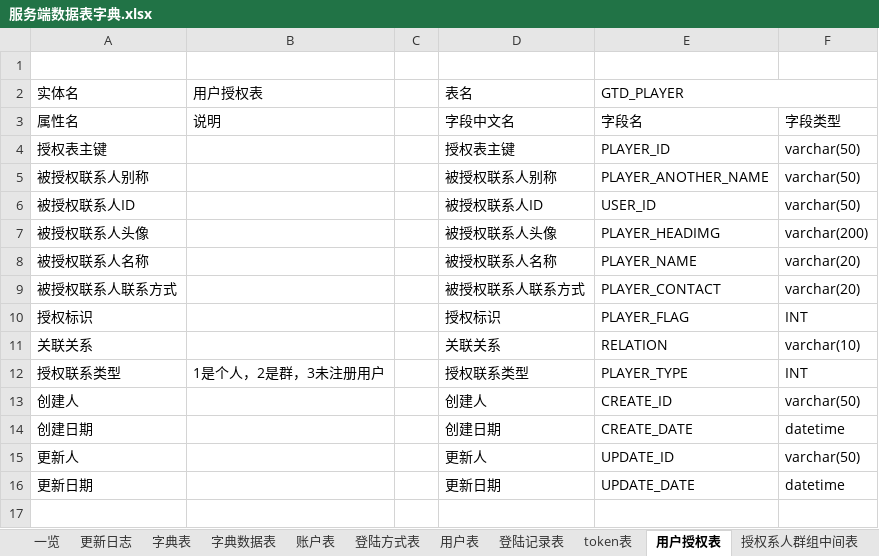
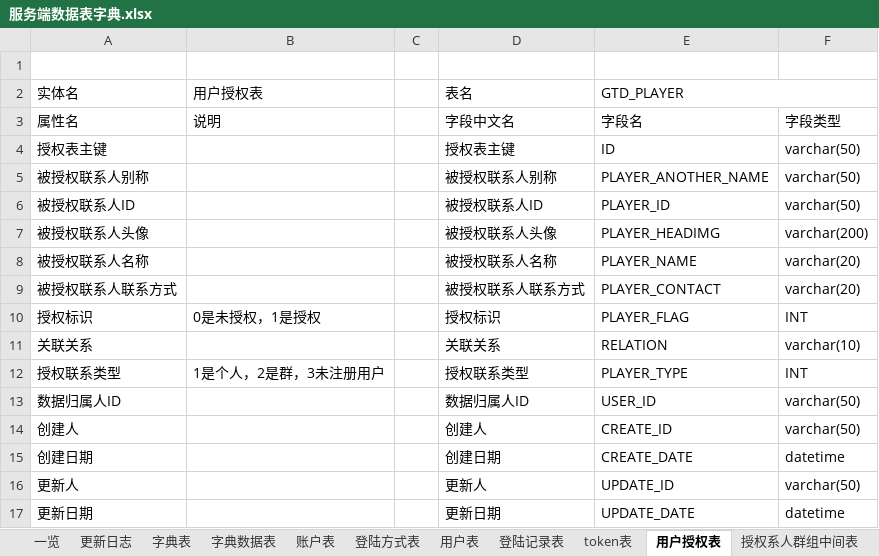
Before and after one commit to XJ-GTD/GTD2, an Excel workbook: A-开发相关文档素材/2.数据库表/服务端数据表字典.xlsx, sheet 用户授权表, drawn as a sheet; values as stored, in another font and other column widths than the file's, no borders; the diff names each change by its address in the sheet, - before the commit and + after, or states it on an @@ line.

```diff
--- a/A-开发相关文档素材/2.数据库表/服务端数据表字典.xlsx (sheet 用户授权表)
+++ b/A-开发相关文档素材/2.数据库表/服务端数据表字典.xlsx (sheet 用户授权表)
-E4 (GTD_PLAYER): PLAYER_ID
+E4 (GTD_PLAYER): ID
-E6 (GTD_PLAYER): USER_ID
+E6 (GTD_PLAYER): PLAYER_ID
-B10 (用户授权表): (empty)
+B10 (用户授权表): 0是未授权，1是授权
+row 13: 数据归属人ID |  |  | 数据归属人ID | USER_ID | varchar(50)
```
Also changed, not shown: sheet 授权系人群组中间表, A-开发相关文档素材/1.一期接口文档/后端接口文档.xlsx, A-开发相关文档素材/2.数据库表/客户端数据表字典.xlsx, 17 other files.
